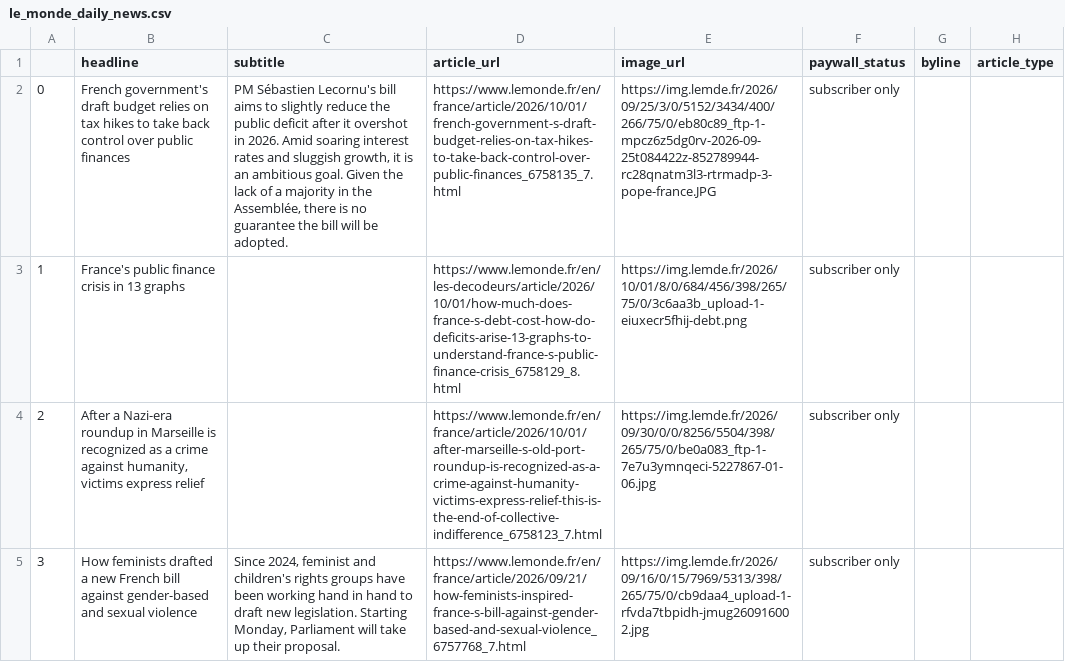
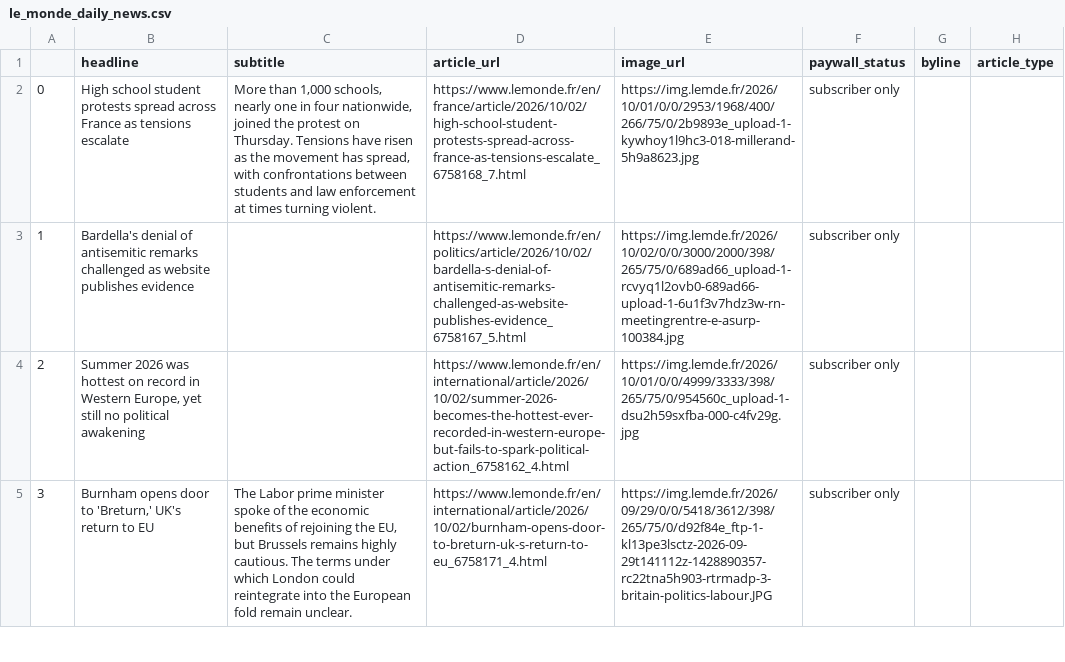
Before and after one commit to luciamack/auto_updating_headline_scraper_le_monde, a CSV file: le_monde_daily_news.csv, drawn as a sheet; only a part is shown; the diff covers the shown part only; the diff names each change by its address in the sheet, - before the commit and + after, or states it on an @@ line.

```diff
--- a/le_monde_daily_news.csv
+++ b/le_monde_daily_news.csv
-B2 (headline): French government's draft budget relies on tax hikes to take back control over public finances
+B2 (headline): High school student protests spread across France as tensions escalate
-C2 (subtitle): PM Sébastien Lecornu's bill aims to slightly reduce the public deficit after it overshot in 2026. Amid soaring interest rates and sluggish growth, it is an ambitious goal. Given the lack of a majority in the Assemblée, there is no guarantee the bill will be adopted.
+C2 (subtitle): More than 1,000 schools, nearly one in four nationwide, joined the protest on Thursday. Tensions have risen as the movement has spread, with confrontations between students and law enforcement at times turning violent.
-D2 (article_url): https://www.lemonde.fr/en/france/article/2026/10/01/french-government-s-draft-budget-relies-on-tax-hikes-to-take-back-control-over-public-finances_6758135_7.html
+D2 (article_url): https://www.lemonde.fr/en/france/article/2026/10/02/high-school-student-protests-spread-across-france-as-tensions-escalate_6758168_7.html
-E2 (image_url): https://img.lemde.fr/2026/09/25/3/0/5152/3434/400/266/75/0/eb80c89_ftp-1-mpcz6z5dg0rv-2026-09-25t084422z-852789944-rc28qnatm3l3-rtrmadp-3-pope-france.JPG
+E2 (image_url): https://img.lemde.fr/2026/10/01/0/0/2953/1968/400/266/75/0/2b9893e_upload-1-kywhoy1l9hc3-018-millerand-5h9a8623.jpg
-B3 (headline): France's public finance crisis in 13 graphs
+B3 (headline): Bardella's denial of antisemitic remarks challenged as website publishes evidence
-D3 (article_url): https://www.lemonde.fr/en/les-decodeurs/article/2026/10/01/how-much-does-france-s-debt-cost-how-do-deficits-arise-13-graphs-to-understand-france-s-public-finance-crisis_6758129_8.html
+D3 (article_url): https://www.lemonde.fr/en/politics/article/2026/10/02/bardella-s-denial-of-antisemitic-remarks-challenged-as-website-publishes-evidence_6758167_5.html
-E3 (image_url): https://img.lemde.fr/2026/10/01/8/0/684/456/398/265/75/0/3c6aa3b_upload-1-eiuxecr5fhij-debt.png
+E3 (image_url): https://img.lemde.fr/2026/10/02/0/0/3000/2000/398/265/75/0/689ad66_upload-1-rcvyq1l2ovb0-689ad66-upload-1-6u1f3v7hdz3w-rn-meetingrentre-e-asurp-100384.jpg
-B4 (headline): After a Nazi-era roundup in Marseille is recognized as a crime against humanity, victims express relief
+B4 (headline): Summer 2026 was hottest on record in Western Europe, yet still no political awakening
-D4 (article_url): https://www.lemonde.fr/en/france/article/2026/10/01/after-marseille-s-old-port-roundup-is-recognized-as-a-crime-against-humanity-victims-express-relief-this-is-the-end-of-collective-indifference_6758123_7.html
+D4 (article_url): https://www.lemonde.fr/en/international/article/2026/10/02/summer-2026-becomes-the-hottest-ever-recorded-in-western-europe-but-fails-to-spark-political-action_6758162_4.html
-E4 (image_url): https://img.lemde.fr/2026/09/30/0/0/8256/5504/398/265/75/0/be0a083_ftp-1-7e7u3ymnqeci-5227867-01-06.jpg
+E4 (image_url): https://img.lemde.fr/2026/10/01/0/0/4999/3333/398/265/75/0/954560c_upload-1-dsu2h59sxfba-000-c4fv29g.jpg
-B5 (headline): How feminists drafted a new French bill against gender-based and sexual violence
+B5 (headline): Burnham opens door to 'Breturn,' UK's return to EU
-C5 (subtitle): Since 2024, feminist and children's rights groups have been working hand in hand to draft new legislation. Starting Monday, Parliament will take up their proposal.
+C5 (subtitle): The Labor prime minister spoke of the economic benefits of rejoining the EU, but Brussels remains highly cautious. The terms under which London could reintegrate into the European fold remain unclear.
-D5 (article_url): https://www.lemonde.fr/en/france/article/2026/09/21/how-feminists-inspired-france-s-bill-against-gender-based-and-sexual-violence_6757768_7.html
+D5 (article_url): https://www.lemonde.fr/en/international/article/2026/10/02/burnham-opens-door-to-breturn-uk-s-return-to-eu_6758171_4.html
-E5 (image_url): https://img.lemde.fr/2026/09/16/0/15/7969/5313/398/265/75/0/cb9daa4_upload-1-rfvda7tbpidh-jmug260916002.jpg
+E5 (image_url): https://img.lemde.fr/2026/09/29/0/0/5418/3612/398/265/75/0/d92f84e_ftp-1-kl13pe3lsctz-2026-09-29t141112z-1428890357-rc22tna5h903-rtrmadp-3-britain-politics-labour.JPG
```
Also changed, not shown: 70 edited cells elsewhere in this file, 1 other file.
